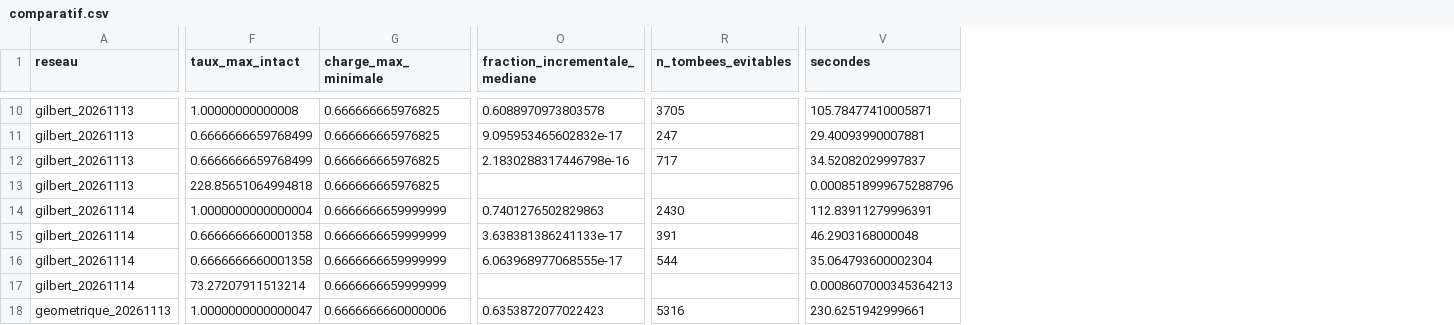
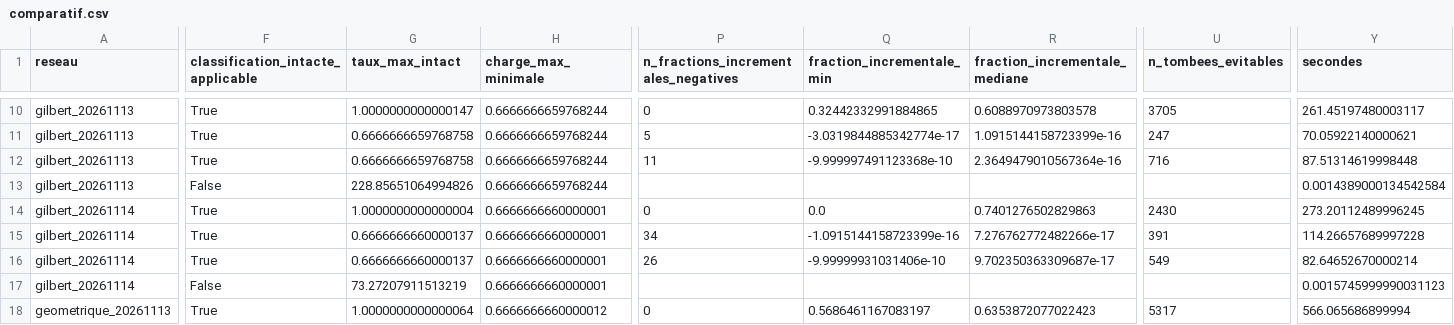
Before and after one commit to PhD-Brown/cascade-entropy, a CSV file: docs/departage_n1/comparatif.csv, drawn as a sheet; only a part is shown, gaps mark what is left out; addresses are those after the commit; the diff covers the shown part only; the diff names each change by its address in the sheet, - before the commit and + after, or states it on an @@ line.

Commit message:
Archive le diagnostic de departage N-1 v3

```diff
--- a/docs/departage_n1/comparatif.csv
+++ b/docs/departage_n1/comparatif.csv
+column F, row 1: classification_intacte_applicable; rows 10-18: True | True | True | False | True | True | True | False | True
+column P, row 1: n_fractions_incrementales_negatives; rows 10-18: 0 | 5 | 11 |  | 0 | 34 | 26 |  | 0
+column Q (fraction_incrementale_min), rows 10-18: 0.32442332991884865 | -3.0319844885342774e-17 | -9.999997491123368e-10 |  | 0.0 | -1.0915144158723399e-16 | -9.99999931031406e-10 |  | 0.5686461167083197
-G10 (taux_max_intact): 1.00000000000008
+G10 (taux_max_intact): 1.0000000000000147
-H10:H13 (charge_max_minimale): 0.666666665976825
+H10:H13 (charge_max_minimale): 0.6666666659768244
-Y10 (secondes): 105.78477410005871
+Y10 (secondes): 261.45197480003117
-G11:G12 (taux_max_intact): 0.6666666659768499
+G11:G12 (taux_max_intact): 0.6666666659768758
-R11 (fraction_incrementale_mediane): 9.095953465602832e-17
+R11 (fraction_incrementale_mediane): 1.0915144158723399e-16
-Y11 (secondes): 29.40093990007881
+Y11 (secondes): 70.05922140000621
-R12 (fraction_incrementale_mediane): 2.1830288317446798e-16
+R12 (fraction_incrementale_mediane): 2.3649479010567364e-16
-U12 (n_tombees_evitables): 717
+U12 (n_tombees_evitables): 716
-Y12 (secondes): 34.52082029997837
+Y12 (secondes): 87.51314619998448
-G13 (taux_max_intact): 228.85651064994818
+G13 (taux_max_intact): 228.85651064994826
-Y13 (secondes): 0.0008518999675288796
+Y13 (secondes): 0.0014389000134542584
-H14:H17 (charge_max_minimale): 0.6666666659999999
+H14:H17 (charge_max_minimale): 0.6666666660000001
-Y14 (secondes): 112.83911279996391
+Y14 (secondes): 273.20112489996245
-G15:G16 (taux_max_intact): 0.6666666660001358
+G15:G16 (taux_max_intact): 0.6666666660000137
-R15 (fraction_incrementale_mediane): 3.638381386241133e-17
+R15 (fraction_incrementale_mediane): 7.276762772482266e-17
-Y15 (secondes): 46.2903168000048
+Y15 (secondes): 114.26657689997228
-R16 (fraction_incrementale_mediane): 6.063968977068555e-17
+R16 (fraction_incrementale_mediane): 9.702350363309687e-17
-U16 (n_tombees_evitables): 544
+U16 (n_tombees_evitables): 549
-Y16 (secondes): 35.064793600002304
+Y16 (secondes): 82.64652670000214
-G17 (taux_max_intact): 73.27207911513214
+G17 (taux_max_intact): 73.27207911513219
-Y17 (secondes): 0.0008607000345364213
+Y17 (secondes): 0.0015745999990031123
-G18 (taux_max_intact): 1.0000000000000047
+G18 (taux_max_intact): 1.0000000000000064
-H18 (charge_max_minimale): 0.6666666660000006
+H18 (charge_max_minimale): 0.6666666660000012
-U18 (n_tombees_evitables): 5316
+U18 (n_tombees_evitables): 5317
-Y18 (secondes): 230.6251942999661
+Y18 (secondes): 566.065686899994
```
Also changed, not shown: 128 edited cells elsewhere in this file, docs/departage_n1/retraits.csv, 7 other files.
